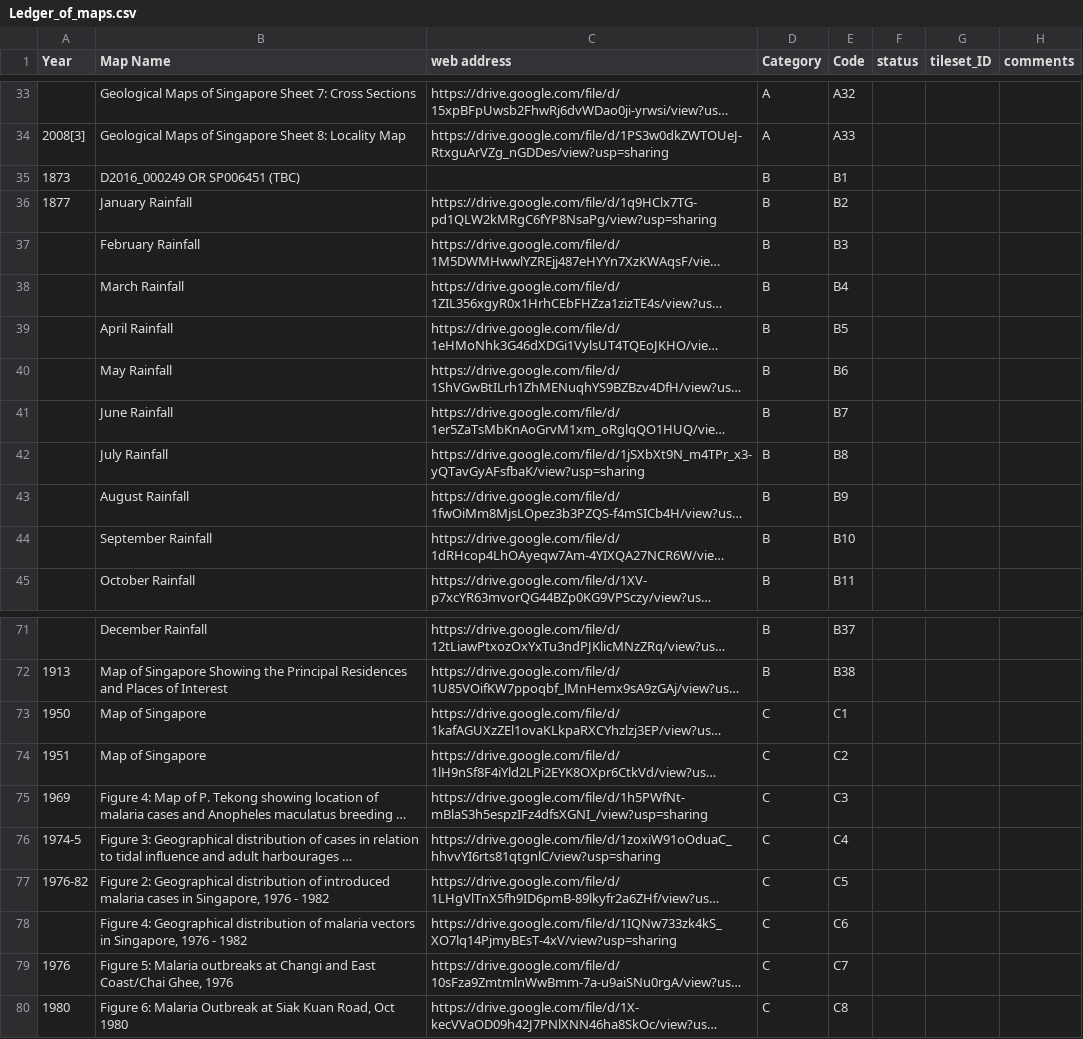
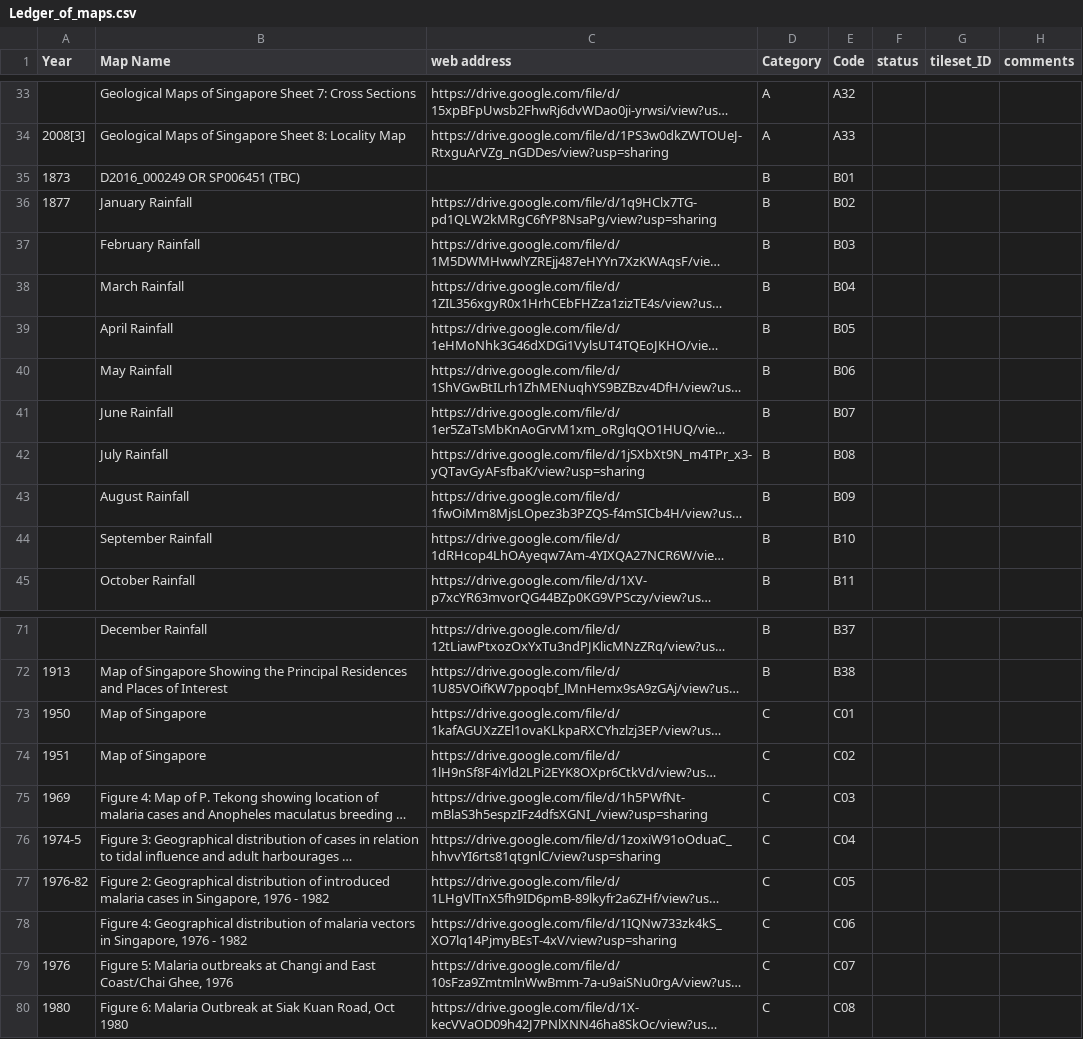
Before and after one commit to shgis-a/eco_map, a CSV file: Ledger_of_maps.csv, drawn as a sheet; only a part is shown, gaps mark what is left out; long unchanged cells end in …; the diff names each change by its address in the sheet, - before the commit and + after, or states it on an @@ line.

```diff
--- a/Ledger_of_maps.csv
+++ b/Ledger_of_maps.csv
-E35 (Code): B1
+E35 (Code): B01
-E36 (Code): B2
+E36 (Code): B02
-E37 (Code): B3
+E37 (Code): B03
-E38 (Code): B4
+E38 (Code): B04
-E39 (Code): B5
+E39 (Code): B05
-E40 (Code): B6
+E40 (Code): B06
-E41 (Code): B7
+E41 (Code): B07
-E42 (Code): B8
+E42 (Code): B08
-E43 (Code): B9
+E43 (Code): B09
-E73 (Code): C1
+E73 (Code): C01
-E74 (Code): C2
+E74 (Code): C02
-E75 (Code): C3
+E75 (Code): C03
-E76 (Code): C4
+E76 (Code): C04
-E77 (Code): C5
+E77 (Code): C05
-E78 (Code): C6
+E78 (Code): C06
-E79 (Code): C7
+E79 (Code): C07
-E80 (Code): C8
+E80 (Code): C08
```
Also changed, not shown: 11 other files.
